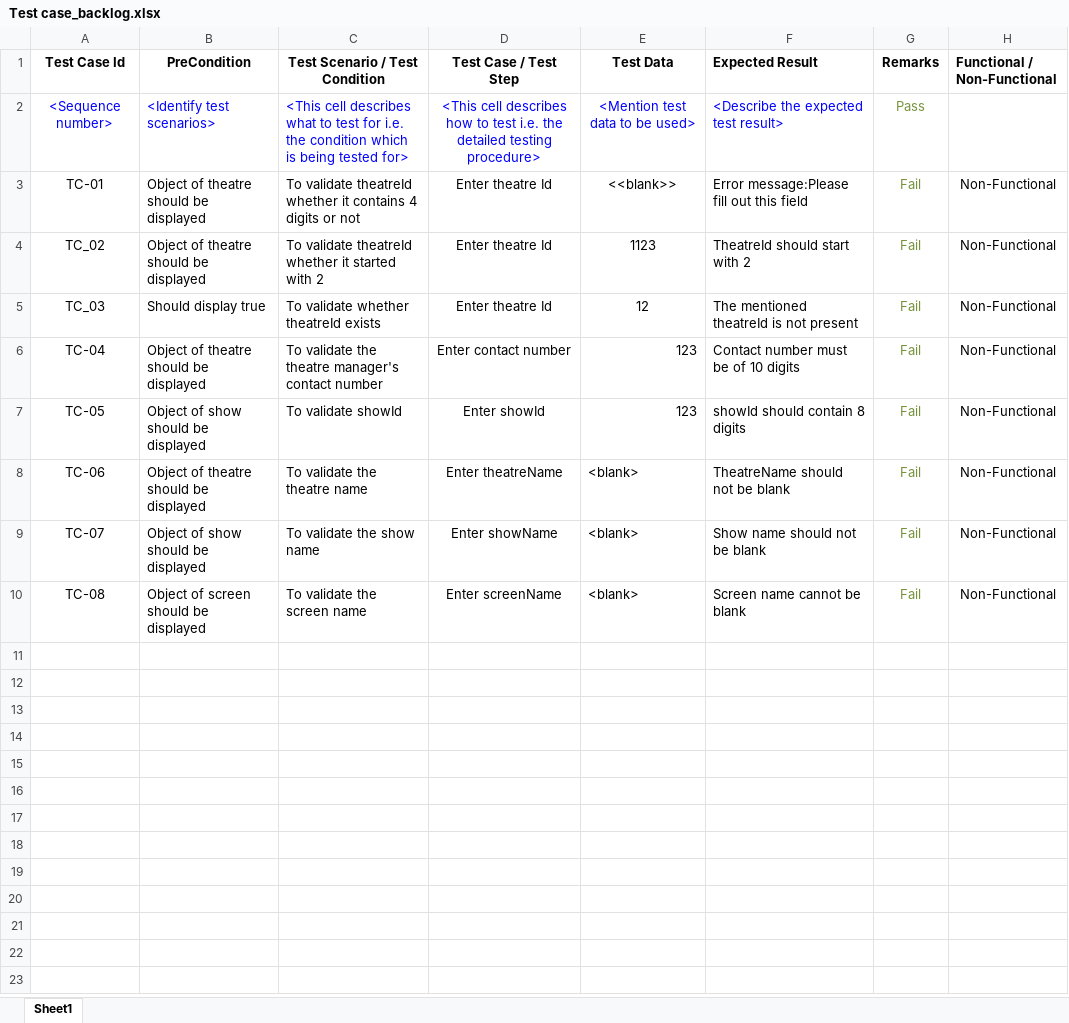
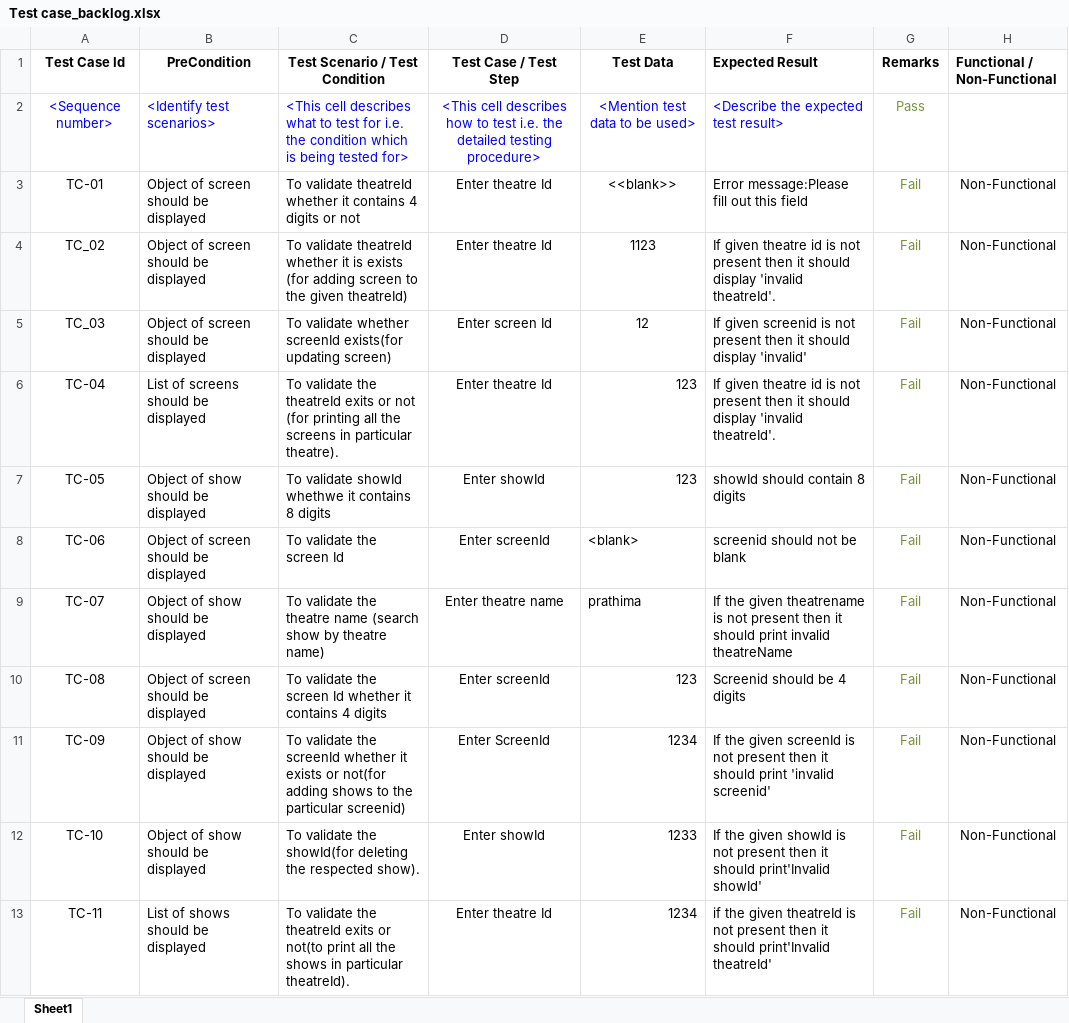
Before and after one commit to BhavaniThatipamula/capG-Bootcamp-OnlineMovie, an Excel workbook: Test case_backlog.xlsx, sheet Sheet1, drawn as a sheet; values as stored, in another font and other column widths than the file's, no borders; the diff names each change by its address in the sheet, - before the commit and + after, or states it on an @@ line.

Commit message:
Add files via upload
corrected testcase_template

```diff
--- a/Test case_backlog.xlsx (sheet Sheet1)
+++ b/Test case_backlog.xlsx (sheet Sheet1)
-B3:B4 (PreCondition): Object of theatre should be displayed
+B3:B4 (PreCondition): Object of screen should be displayed
-C4 (Test Scenario / Test Condition): …whether it started with 2
+C4 (Test Scenario / Test Condition): …whether it is exists (for adding screen to the given theatreId)
-F4 (Expected Result): TheatreId should start with 2
+F4 (Expected Result): If given theatre id is not present then it should display 'invalid theatreId'.
-B5 (PreCondition): Should display true
+B5 (PreCondition): Object of screen should be displayed
-C5 (Test Scenario / Test Condition): …validate whether theatreId exists
+C5 (Test Scenario / Test Condition): …validate whether screenId exists(for updating screen)
-D5 (Test Case / Test Step): Enter theatre Id
+D5 (Test Case / Test Step): Enter screen Id
-F5 (Expected Result): The mentioned theatreId is not present
+F5 (Expected Result): If given screenid is not present then it should display 'invalid'
-B6 (PreCondition): Object of theatre should be displayed
+B6 (PreCondition): List of screens should be displayed
-C6 (Test Scenario / Test Condition): …validate the theatre manager's contact number
+C6 (Test Scenario / Test Condition): …validate the theatreId exits or not (for printing all the screens in particular theatre).
-D6 (Test Case / Test Step): Enter contact number
+D6 (Test Case / Test Step): Enter theatre Id
-F6 (Expected Result): Contact number must be of 10 digits
+F6 (Expected Result): If given theatre id is not present then it should display 'invalid theatreId'.
-C7 (Test Scenario / Test Condition): To validate showId
+C7 (Test Scenario / Test Condition): To validate showId whethwe it contains 8 digits
-B8 (PreCondition): Object of theatre should be displayed
+B8 (PreCondition): Object of screen should be displayed
-C8 (Test Scenario / Test Condition): To validate the theatre name
+C8 (Test Scenario / Test Condition): To validate the screen Id
-D8 (Test Case / Test Step): Enter theatreName
+D8 (Test Case / Test Step): Enter screenId
-F8 (Expected Result): TheatreName should not be blank
+F8 (Expected Result): screenid should not be blank
-C9 (Test Scenario / Test Condition): To validate the show name
+C9 (Test Scenario / Test Condition): To validate the theatre name (search show by theatre name)
-D9 (Test Case / Test Step): Enter showName
+D9 (Test Case / Test Step): Enter theatre name
-E9 (Test Data): <blank>
+E9 (Test Data): prathima
-F9 (Expected Result): Show name should not be blank
+F9 (Expected Result): If the given theatrename is not present then it should print invalid theatreName
-C10 (Test Scenario / Test Condition): To validate the screen name
+C10 (Test Scenario / Test Condition): To validate the screen Id whether it contains 4 digits
-D10 (Test Case / Test Step): Enter screenName
+D10 (Test Case / Test Step): Enter screenId
-E10 (Test Data): <blank>
+E10 (Test Data): 123
-F10 (Expected Result): Screen name cannot be blank
+F10 (Expected Result): Screenid should be 4 digits
+row 11: TC-09 | Object of show should be displayed | To validate the screenId whether it exists or not(for adding shows to the particular screenid) | Enter ScreenId | 1234 | If the given screenId is not present then it should print 'invalid screenid' | Fail | Non-Functional
+row 12: TC-10 | Object of show should be displayed | To validate the showId(for deleting the respected show). | Enter showId | 1233 | If the given showId is not present then it should print'Invalid showId' | Fail | Non-Functional
+row 13: TC-11 | List of shows should be displayed | To validate the theatreId exits or not(to print all the shows in particular theatreId). | Enter theatre Id | 1234 | if the given theatreId is not present then it should print'Invalid theatreId' | Fail | Non-Functional
```
